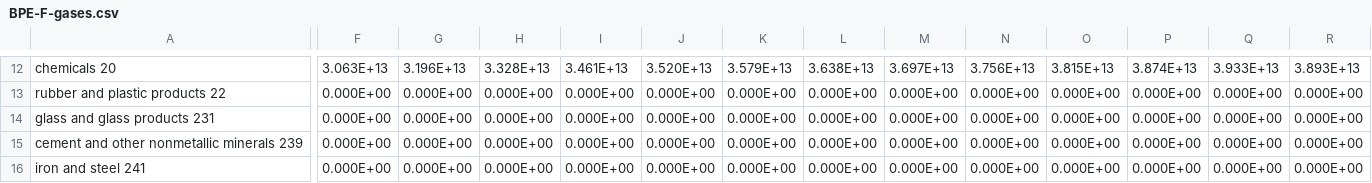
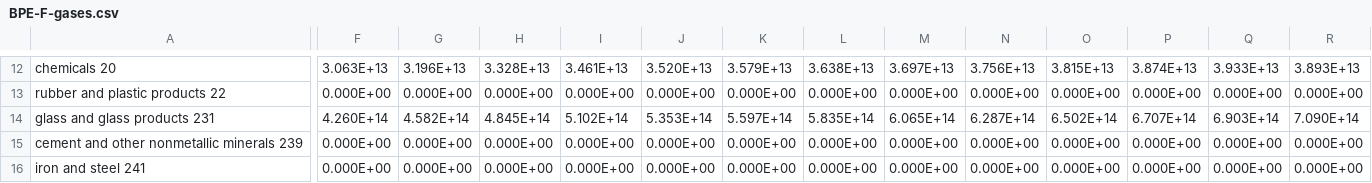
Before and after one commit to Smart-Trans/eps-china2019-smart-trans, a CSV file: InputData/indst/BPE/BPE-F-gases.csv, drawn as a sheet; only a part is shown, gaps mark what is left out; the diff covers the shown part only; the diff names each change by its address in the sheet, - before the commit and + after, or states it on an @@ line.

```diff
--- a/InputData/indst/BPE/BPE-F-gases.csv
+++ b/InputData/indst/BPE/BPE-F-gases.csv
-F14: 0.000E+00
+F14: 4.260E+14
-G14: 0.000E+00
+G14: 4.582E+14
-H14: 0.000E+00
+H14: 4.845E+14
-I14: 0.000E+00
+I14: 5.102E+14
-J14: 0.000E+00
+J14: 5.353E+14
-K14: 0.000E+00
+K14: 5.597E+14
-L14: 0.000E+00
+L14: 5.835E+14
-M14: 0.000E+00
+M14: 6.065E+14
-N14: 0.000E+00
+N14: 6.287E+14
-O14: 0.000E+00
+O14: 6.502E+14
-P14: 0.000E+00
+P14: 6.707E+14
-Q14: 0.000E+00
+Q14: 6.903E+14
-R14: 0.000E+00
+R14: 7.090E+14
```
Also changed, not shown: 26 edited cells elsewhere in this file, 1 other file.
